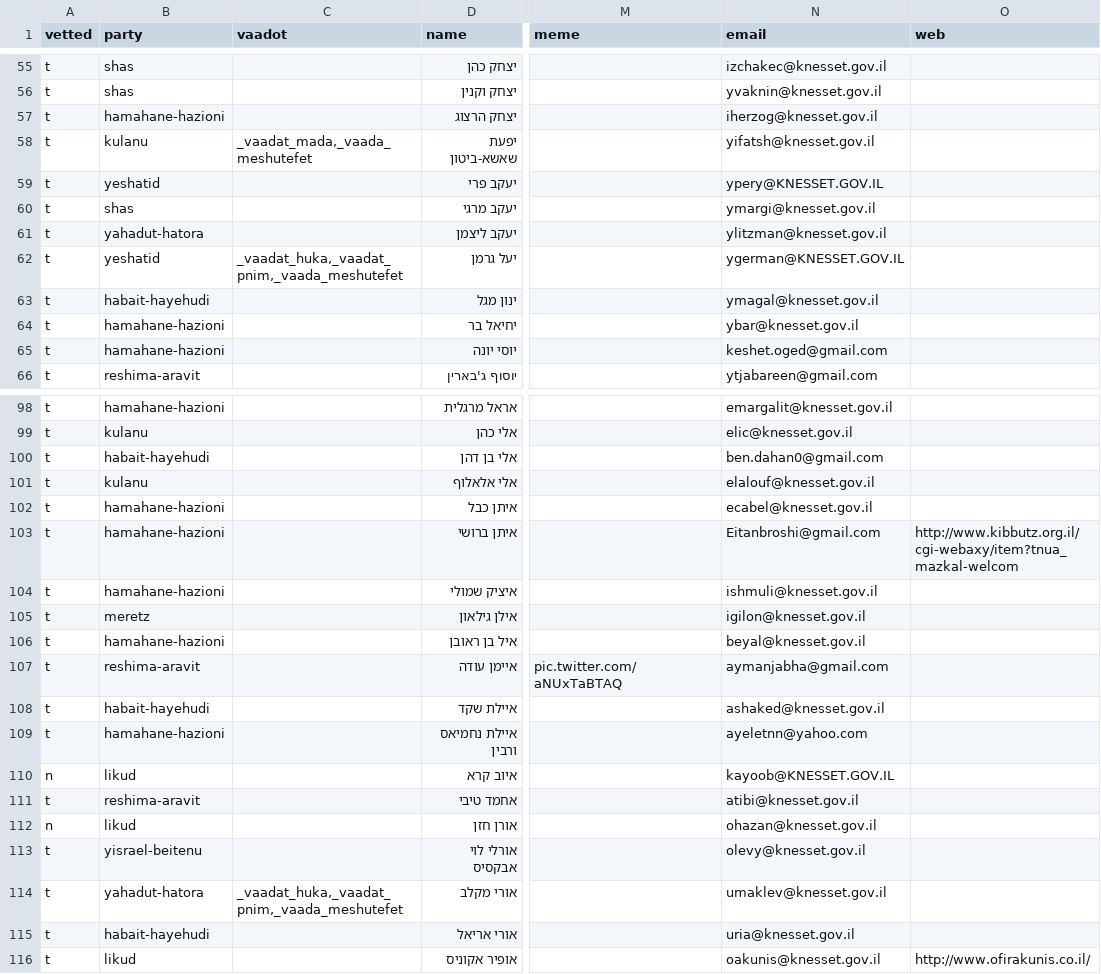
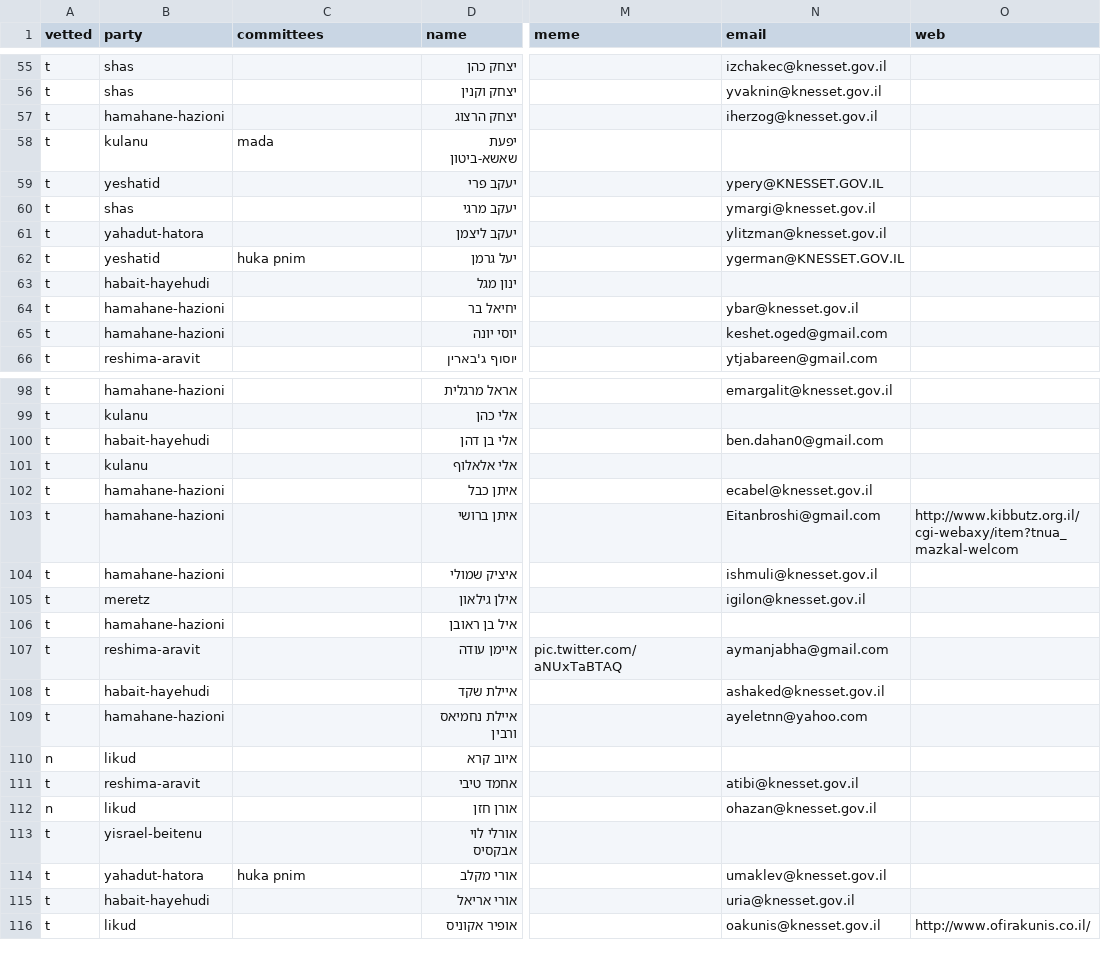
Before and after one commit to no2bio/mk-personal, a CSV file: _data/mks.csv, drawn as a sheet; only a part is shown, gaps mark what is left out; the diff covers the shown part only; the diff names each change by its address in the sheet, - before the commit and + after, or states it on an @@ line.

Commit message:
Added committees to the party pool (2nd version)

```diff
--- a/_data/mks.csv
+++ b/_data/mks.csv
-C1: vaadot
+C1: committees
-C58 (committees): _vaadat_mada,_vaada_meshutefet
+C58 (committees): mada
-N58 (email): yifatsh@knesset.gov.il
+N58 (email): (empty)
-C62 (committees): _vaadat_huka,_vaadat_pnim,_vaada_meshutefet
+C62 (committees): huka pnim
-N63 (email): ymagal@knesset.gov.il
+N63 (email): (empty)
-N99 (email): elic@knesset.gov.il
+N99 (email): (empty)
-N101 (email): elalouf@knesset.gov.il
+N101 (email): (empty)
-N106 (email): beyal@knesset.gov.il
+N106 (email): (empty)
-N110 (email): kayoob@KNESSET.GOV.IL
+N110 (email): (empty)
-N113 (email): olevy@knesset.gov.il
+N113 (email): (empty)
-C114 (committees): _vaadat_huka,_vaadat_pnim,_vaada_meshutefet
+C114 (committees): huka pnim
```
Also changed, not shown: 41 edited cells elsewhere in this file, data/mks.csv, data/parties.csv, 3 other files.
